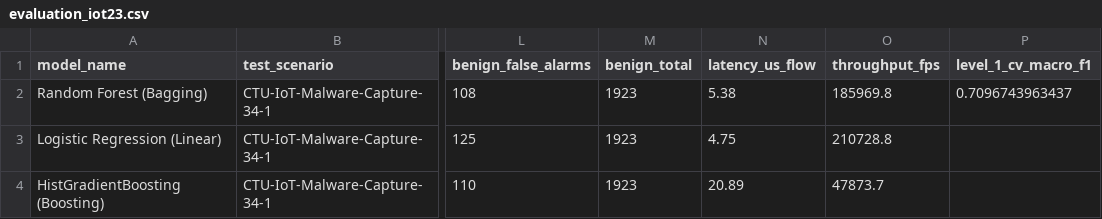
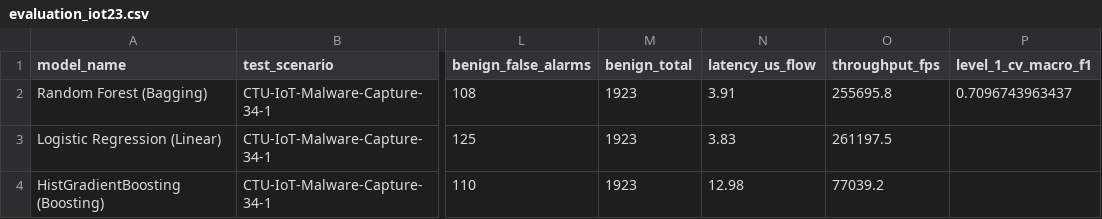
Before and after one commit to madupadilshan/intrusion-detection, a CSV file: reports/experiments/evaluation_iot23.csv, drawn as a sheet; only a part is shown, gaps mark what is left out; the diff names each change by its address in the sheet, - before the commit and + after, or states it on an @@ line.

Commit message:
docs: add Section 4.2.12 with ML Model v3.1.0 training architecture, zero-leakage evaluation, and live inference proof

```diff
--- a/reports/experiments/evaluation_iot23.csv
+++ b/reports/experiments/evaluation_iot23.csv
-N2 (latency_us_flow): 5.38
+N2 (latency_us_flow): 3.91
-O2 (throughput_fps): 185969.8
+O2 (throughput_fps): 255695.8
-N3 (latency_us_flow): 4.75
+N3 (latency_us_flow): 3.83
-O3 (throughput_fps): 210728.8
+O3 (throughput_fps): 261197.5
-N4 (latency_us_flow): 20.89
+N4 (latency_us_flow): 12.98
-O4 (throughput_fps): 47873.7
+O4 (throughput_fps): 77039.2
```
Also changed, not shown: 2 other files.
